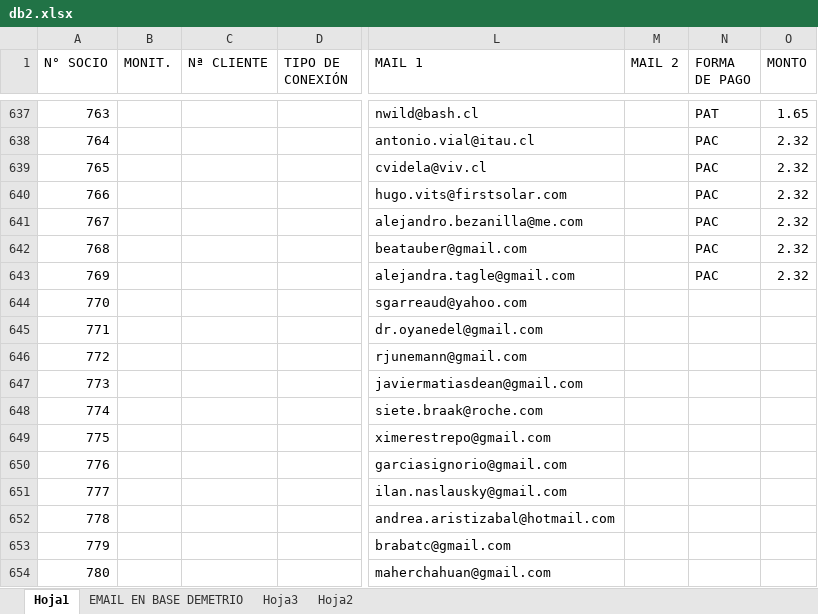
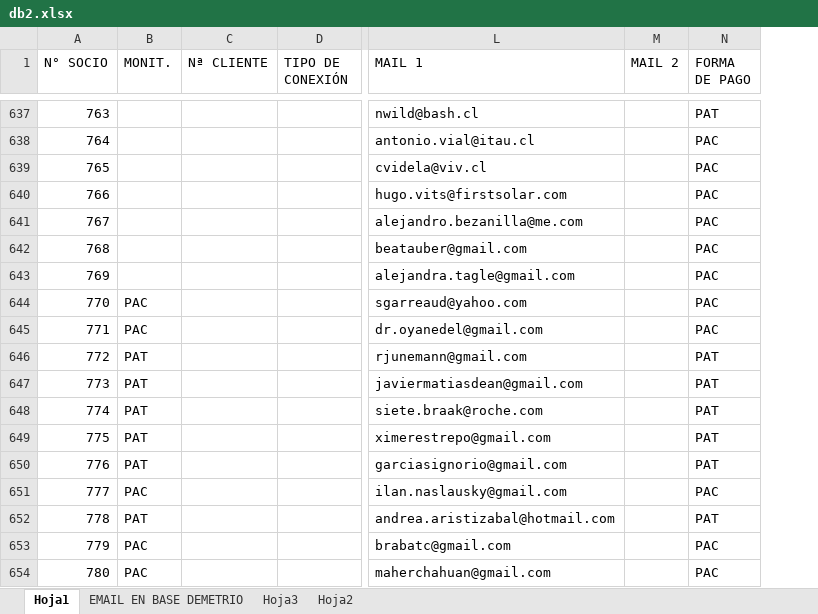
Before and after one commit to gitmovitech/dehesa-gestion, an Excel workbook: db2.xlsx, sheet Hoja1, drawn as a sheet; only a part is shown, gaps mark what is left out; values as stored, in another font and other column widths than the file's, no cell formats; removed rows and columns are numbered as before the commit, all else as after; the diff covers the shown part only; the diff names each change by its address in the sheet, - before the commit and + after, or states it on an @@ line.

Commit message:
nueva lista de socios

```diff
--- a/db2.xlsx (sheet Hoja1)
+++ b/db2.xlsx (sheet Hoja1)
-column O (MONTO), rows 637-643: 1.65 | 2.32 | 2.32 | 2.32 | 2.32 | 2.32 | 2.32
-B644:B645 (MONIT.): (empty)
+B644:B645 (MONIT.): PAC
-N644:N645 (FORMA DE PAGO): (empty)
+N644:N645 (FORMA DE PAGO): PAC
-B646:B650 (MONIT.): (empty)
+B646:B650 (MONIT.): PAT
-N646:N650 (FORMA DE PAGO): (empty)
+N646:N650 (FORMA DE PAGO): PAT
-B651 (MONIT.): (empty)
+B651 (MONIT.): PAC
-N651 (FORMA DE PAGO): (empty)
+N651 (FORMA DE PAGO): PAC
-B652 (MONIT.): (empty)
+B652 (MONIT.): PAT
-N652 (FORMA DE PAGO): (empty)
+N652 (FORMA DE PAGO): PAT
-B653:B654 (MONIT.): (empty)
+B653:B654 (MONIT.): PAC
-N653:N654 (FORMA DE PAGO): (empty)
+N653:N654 (FORMA DE PAGO): PAC
```
Also changed, not shown: 2 added rows and 16 edited cells elsewhere in this sheet, cell formats, 1 other file.
